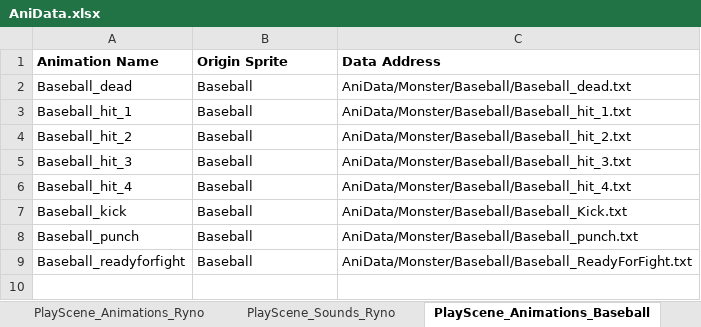
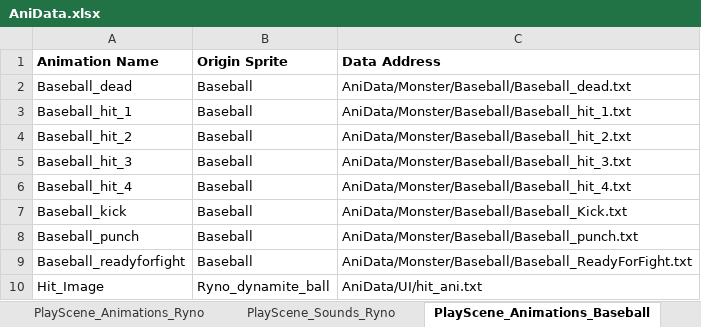
Before and after one commit to rlaxodn0215/Class, an Excel workbook: 4. WindowAPI/Ninja_Baseball_Batman_Project/AniData/AniData.xlsx, sheet PlayScene_Animations_Baseball, drawn as a sheet; values as stored, in another font and other column widths than the file's, no borders; the diff names each change by its address in the sheet, - before the commit and + after, or states it on an @@ line.

```diff
--- a/4. WindowAPI/Ninja_Baseball_Batman_Project/AniData/AniData.xlsx (sheet PlayScene_Animations_Baseball)
+++ b/4. WindowAPI/Ninja_Baseball_Batman_Project/AniData/AniData.xlsx (sheet PlayScene_Animations_Baseball)
+row 10: Hit_Image | Ryno_dynamite_ball | AniData/UI/hit_ani.txt
```
Also changed, not shown: sheet PlayScene_Animations_Ryno, other sheet tabs, 13 other files.
